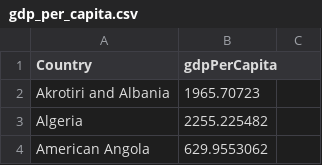
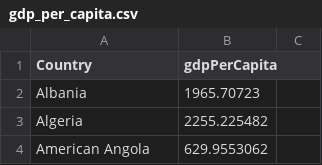
Before and after one commit to ankhuve/ivis, a CSV file: data/gdp_per_capita.csv, drawn as a sheet; only a part is shown.

```diff
--- a/data/gdp_per_capita.csv
+++ b/data/gdp_per_capita.csv
@@ -1,3 +1,3 @@
 Country,gdpPerCapita
-Akrotiri and Albania,1965.70723
+Albania,1965.70723
 Algeria,2255.225482
```
Also changed, not shown: 7 other files.
